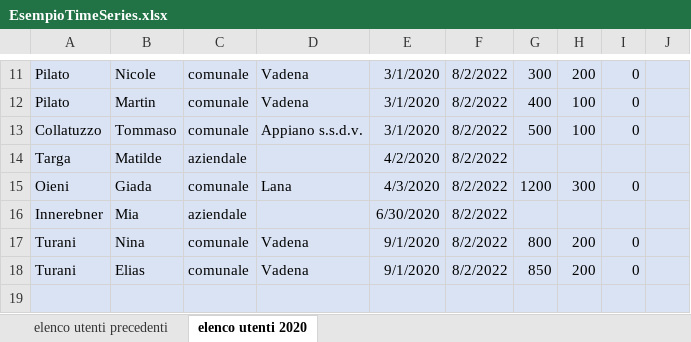
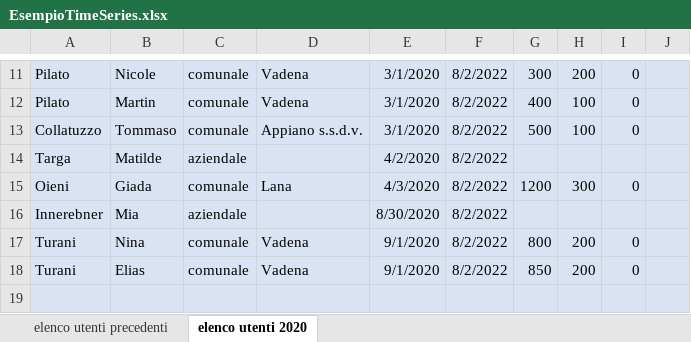
Before and after one commit to stfzz/max, an Excel workbook: pages/Jupyter/EsempioTimeSeries.xlsx, sheet elenco utenti 2020, drawn as a sheet; only a part is shown, gaps mark what is left out; values as stored, in another font and other column widths than the file's, no borders; the diff names each change by its address in the sheet, - before the commit and + after, or states it on an @@ line.

```diff
--- a/pages/Jupyter/EsempioTimeSeries.xlsx (sheet elenco utenti 2020)
+++ b/pages/Jupyter/EsempioTimeSeries.xlsx (sheet elenco utenti 2020)
-E16: 6/30/2020
+E16: 8/30/2020
```
Also changed, not shown: pages/errorfilesKitas/EsempioTimeSeries.xlsx, 5 other files.
